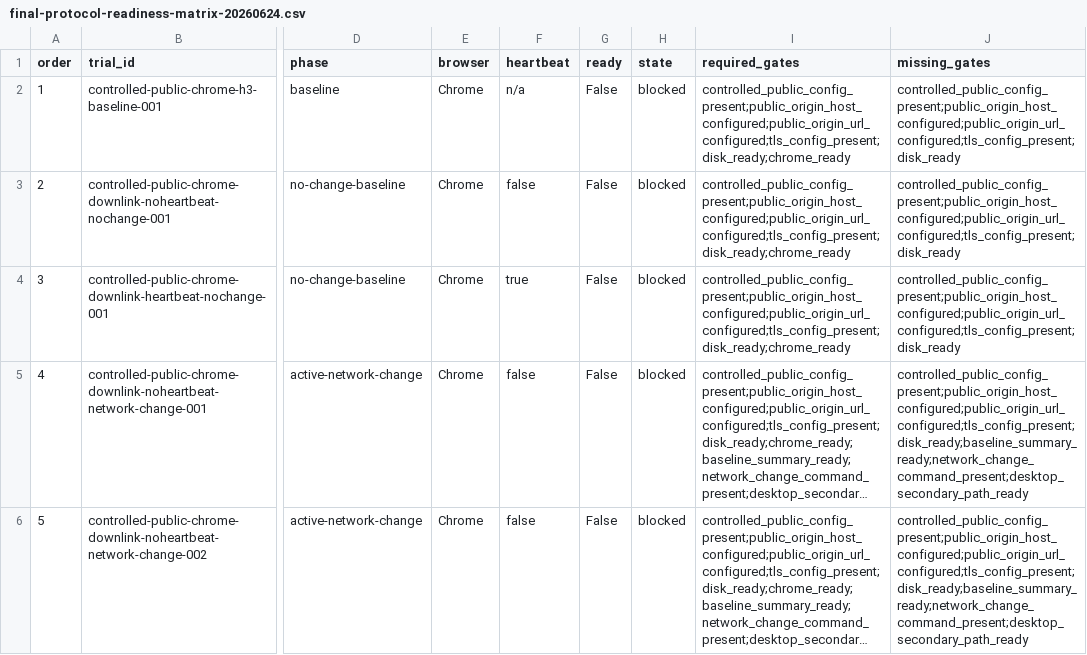
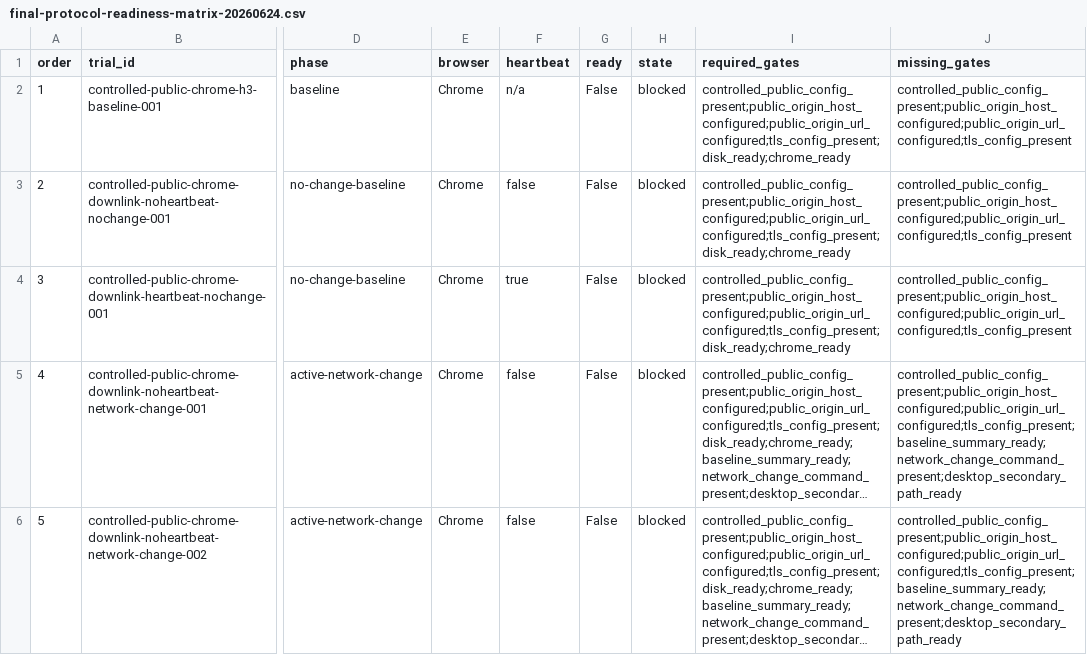
Before and after one commit to manNomi/quic-connect-migration, a CSV file: data/final-protocol-readiness-matrix-20260624.csv, drawn as a sheet; only a part is shown, gaps mark what is left out; long unchanged cells end in …; the diff covers the shown part only; the diff names each change by its address in the sheet, - before the commit and + after, or states it on an @@ line.

```diff
--- a/data/final-protocol-readiness-matrix-20260624.csv
+++ b/data/final-protocol-readiness-matrix-20260624.csv
-J2:J4 (missing_gates): controlled_public_config_present;public_origin_host_configured;public_origin_url_configured;tls_config_present;disk_ready
+J2:J4 (missing_gates): controlled_public_config_present;public_origin_host_configured;public_origin_url_configured;tls_config_present
-J5:J6 (missing_gates): controlled_public_config_present;public_origin_host_configured;public_origin_url_configured;tls_config_present;disk_ready;baseline_summary_ready;network_change_command_present;desktop_secondary_path_ready
+J5:J6 (missing_gates): controlled_public_config_present;public_origin_host_configured;public_origin_url_configured;tls_config_present;baseline_summary_ready;network_change_command_present;desktop_secondary_path_ready
```
Also changed, not shown: 5 edited cells elsewhere in this file, data/final-capture-storage-budget-20260624.csv, data/p0-baseline-preflight-check-20260624.csv, 23 other files.
